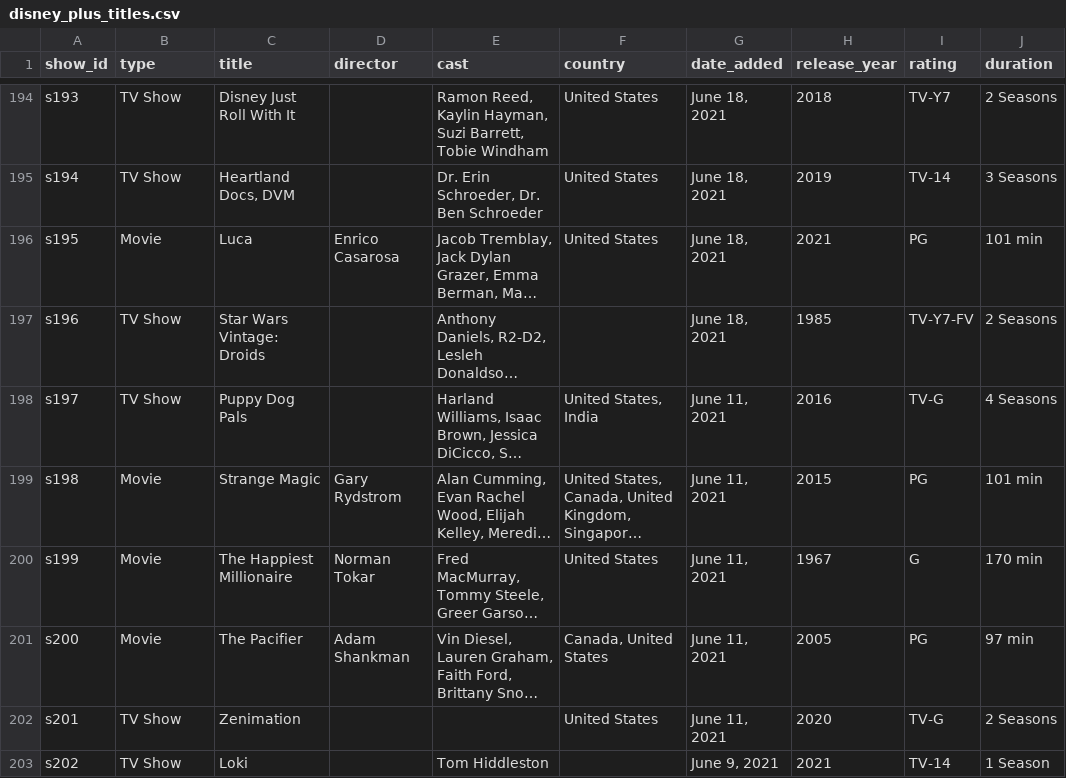
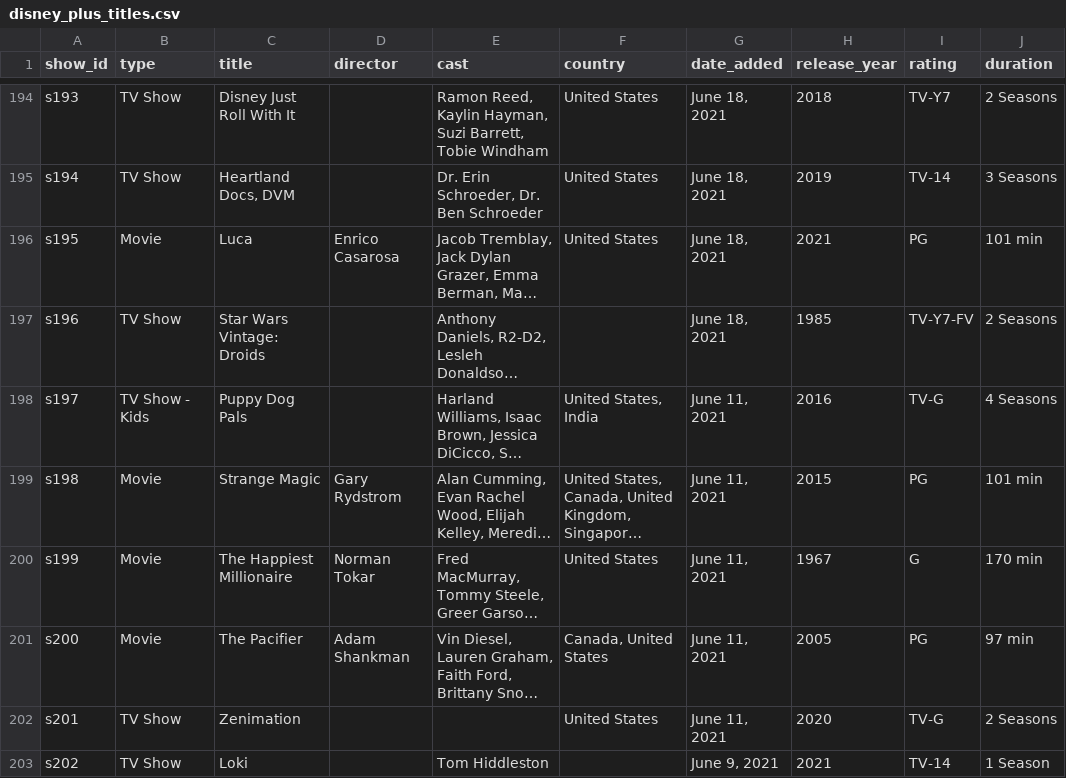
Before and after one commit to jugnuarora/da-python_analysis, a CSV file: Data/disney_plus_titles.csv, drawn as a sheet; only a part is shown, gaps mark what is left out; long unchanged cells end in …; the diff covers the shown part only; the diff names each change by its address in the sheet, - before the commit and + after, or states it on an @@ line.

```diff
--- a/Data/disney_plus_titles.csv
+++ b/Data/disney_plus_titles.csv
-B198 (type): TV Show
+B198 (type): TV Show - Kids
```
Also changed, not shown: 10 edited cells elsewhere in this file, 2 other files.
